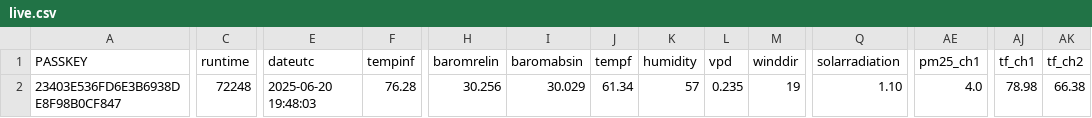
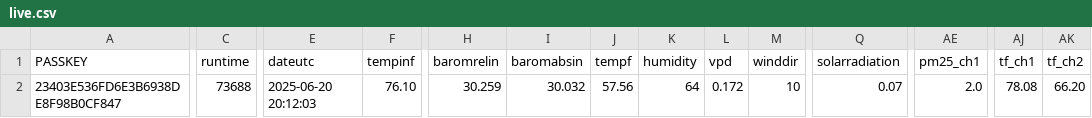
Before and after one commit to wetterzerbst/wetterdaten, a CSV file: data/live.csv, drawn as a sheet; only a part is shown, gaps mark what is left out; the diff names each change by its address in the sheet, - before the commit and + after, or states it on an @@ line.

```diff
--- a/data/live.csv
+++ b/data/live.csv
-C2 (runtime): 72248
+C2 (runtime): 73688
-E2 (dateutc): 2025-06-20 19:48:03
+E2 (dateutc): 2025-06-20 20:12:03
-F2 (tempinf): 76.28
+F2 (tempinf): 76.10
-H2 (baromrelin): 30.256
+H2 (baromrelin): 30.259
-I2 (baromabsin): 30.029
+I2 (baromabsin): 30.032
-J2 (tempf): 61.34
+J2 (tempf): 57.56
-K2 (humidity): 57
+K2 (humidity): 64
-L2 (vpd): 0.235
+L2 (vpd): 0.172
-M2 (winddir): 19
+M2 (winddir): 10
-Q2 (solarradiation): 1.10
+Q2 (solarradiation): 0.07
-AE2 (pm25_ch1): 4.0
+AE2 (pm25_ch1): 2.0
-AJ2 (tf_ch1): 78.98
+AJ2 (tf_ch1): 78.08
-AK2 (tf_ch2): 66.38
+AK2 (tf_ch2): 66.20
```
Also changed, not shown: 2 other files.
